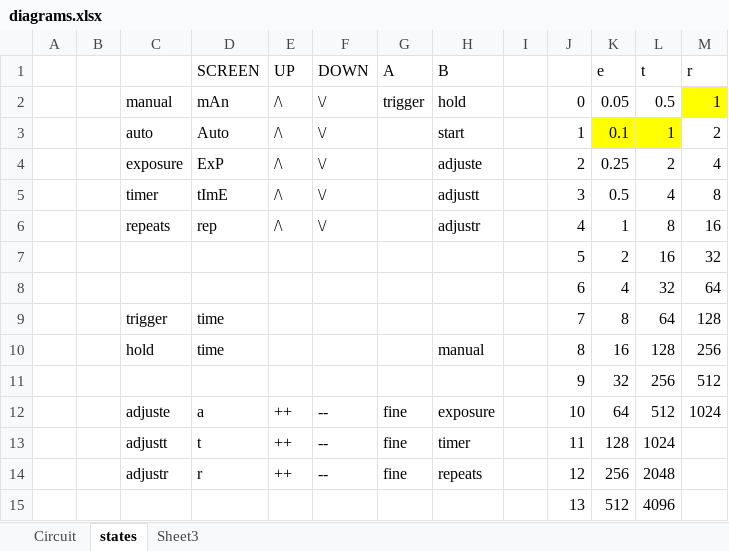
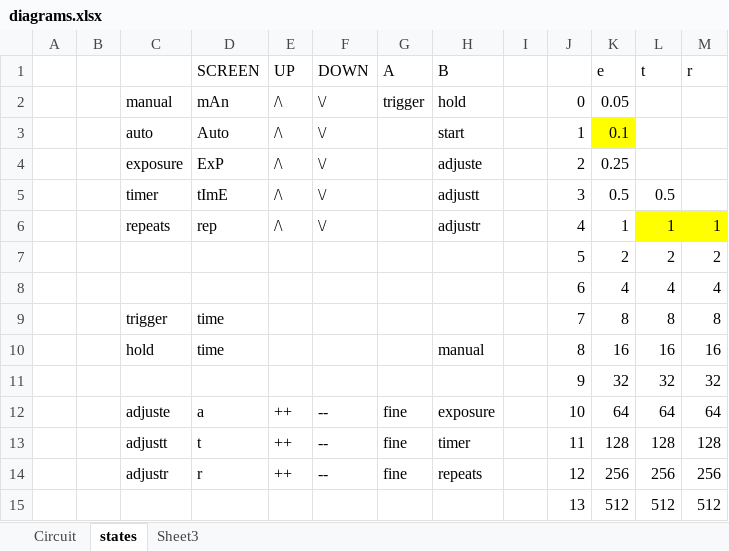
Before and after one commit to W1N9Zr0/remoteShutter, an Excel workbook: diagrams.xlsx, sheet states, drawn as a sheet; only a part is shown; values as stored, in another font and other column widths than the file's, no borders; the diff covers the shown part only; the diff names each change by its address in the sheet, - before the commit and + after, or states it on an @@ line.

Commit message:
binary decimal math, state basted buttons

```diff
--- a/diagrams.xlsx (sheet states)
+++ b/diagrams.xlsx (sheet states)
-L2 (t): 0.5
+L2 (t): (empty)
-M2 (r): 1
+M2 (r): (empty)
-M2 fill: #FFFF00
+M2 fill: none
-L3 (t): 1
+L3 (t): (empty)
-L3 fill: #FFFF00
+L3 fill: none
-M3 (r): 2
+M3 (r): (empty)
-L4 (t): 2
+L4 (t): (empty)
-M4 (r): 4
+M4 (r): (empty)
-L5 (t): 4
+L5 (t): 0.5
-M5 (r): 8
+M5 (r): (empty)
-L6 (t): 8
+L6 (t): 1
-L6:M6 fill: none
+L6:M6 fill: #FFFF00
-M6 (r): 16
+M6 (r): 1
-L7 (t): 16
+L7 (t): 2
-M7 (r): 32
+M7 (r): 2
-L8 (t): 32
+L8 (t): 4
-M8 (r): 64
+M8 (r): 4
-L9 (t): 64
+L9 (t): 8
-M9 (r): 128
+M9 (r): 8
-L10 (t): 128
+L10 (t): 16
-M10 (r): 256
+M10 (r): 16
-L11 (t): 256
+L11 (t): 32
-M11 (r): 512
+M11 (r): 32
-L12 (t): 512
+L12 (t): 64
-M12 (r): 1024
+M12 (r): 64
-L13 (t): 1024
+L13 (t): 128
-M13 (r): (empty)
+M13 (r): 128
-L14 (t): 2048
+L14 (t): 256
-M14 (r): (empty)
+M14 (r): 256
-L15 (t): 4096
+L15 (t): 512
-M15 (r): (empty)
+M15 (r): 512
```
Also changed, not shown: 5 edited cells elsewhere in this sheet, sheet Circuit, 10 other files.
